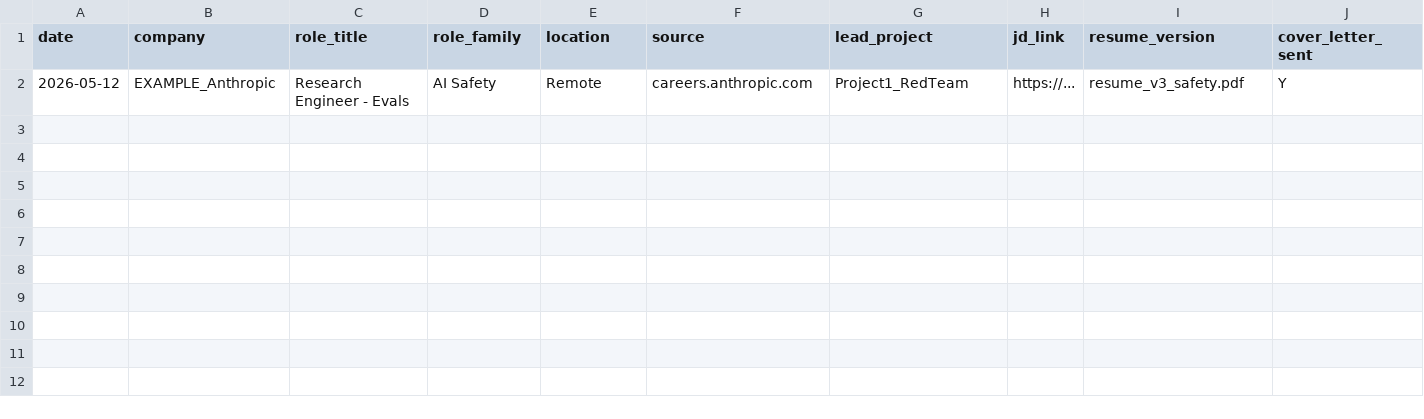
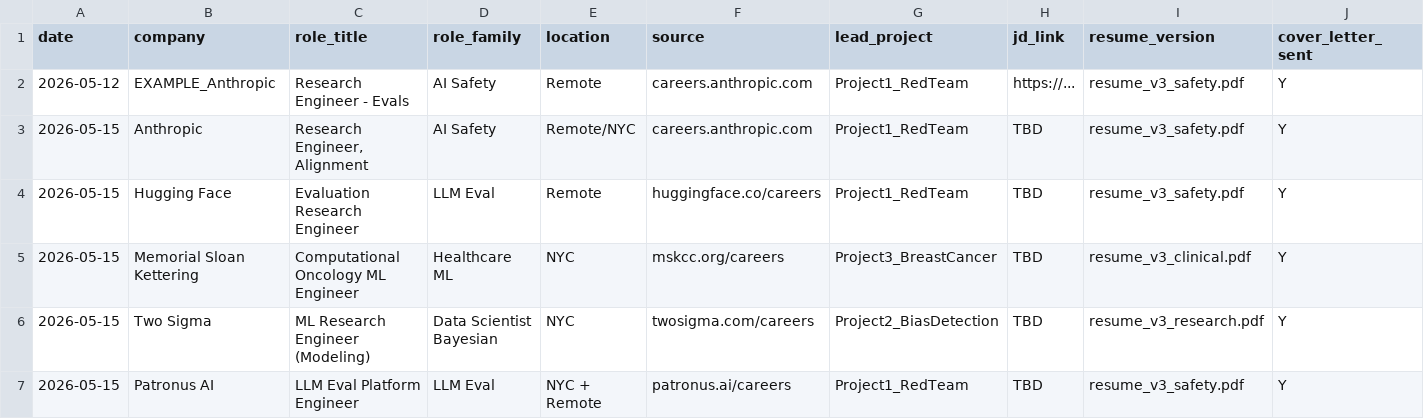
Before and after one commit to dl1413/Machine-Learning-Research-Engineering-Project-Profile, a CSV file: application_tracker.csv, drawn as a sheet; only a part is shown; rows hold the shown columns only; the diff names each change by its address in the sheet, - before the commit and + after, or states it on an @@ line.

```diff
--- a/application_tracker.csv
+++ b/application_tracker.csv
+row 3: 2026-05-15 | Anthropic | Research Engineer, Alignment | AI Safety | Remote/NYC | careers.anthropic.com | Project1_RedTeam | TBD | resume_v3_safety.pdf | Y
+row 4: 2026-05-15 | Hugging Face | Evaluation Research Engineer | LLM Eval | Remote | huggingface.co/careers | Project1_RedTeam | TBD | resume_v3_safety.pdf | Y
+row 5: 2026-05-15 | Memorial Sloan Kettering | Computational Oncology ML Engineer | Healthcare ML | NYC | mskcc.org/careers | Project3_BreastCancer | TBD | resume_v3_clinical.pdf | Y
+row 6: 2026-05-15 | Two Sigma | ML Research Engineer (Modeling) | Data Scientist Bayesian | NYC | twosigma.com/careers | Project2_BiasDetection | TBD | resume_v3_research.pdf | Y
+row 7: 2026-05-15 | Patronus AI | LLM Eval Platform Engineer | LLM Eval | NYC + Remote | patronus.ai/careers | Project1_RedTeam | TBD | resume_v3_safety.pdf | Y
```
Also changed, not shown: 1 other file.
